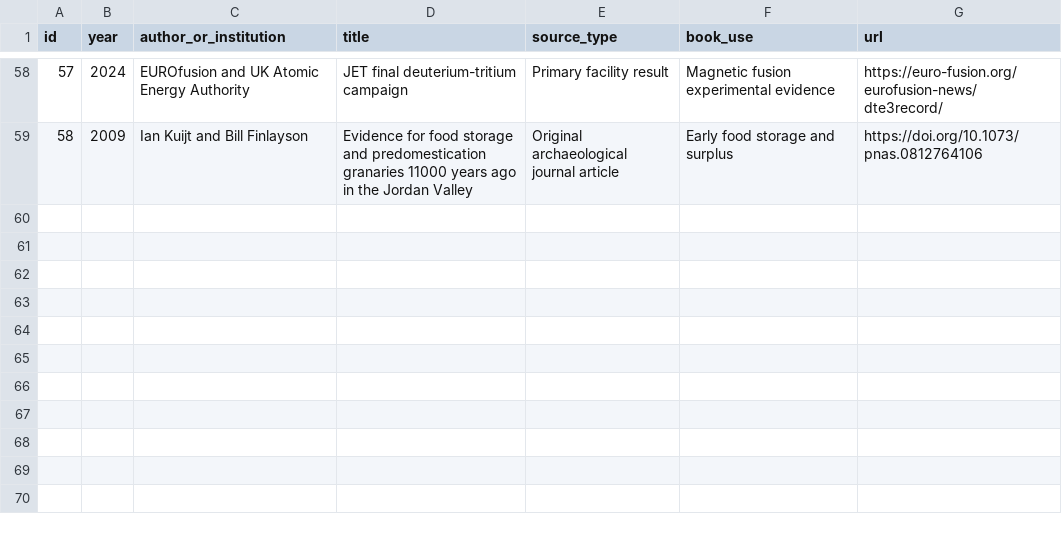
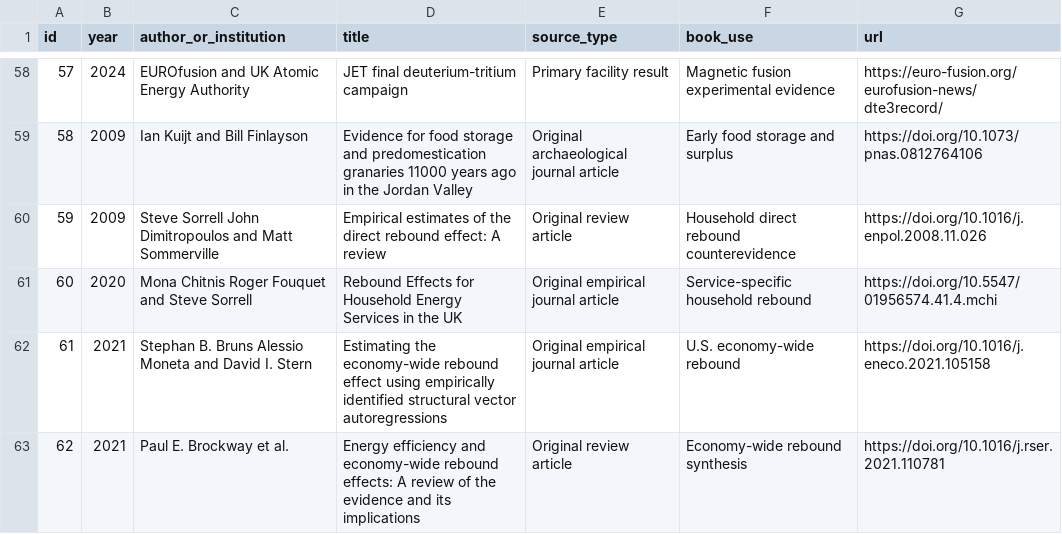
Before and after one commit to Svyable/desk, a CSV file: books/the-convergence/research/source-ledger.csv, drawn as a sheet; only a part is shown, gaps mark what is left out.

Commit message:
Add rebound evidence to Convergence source ledger

```diff
--- a/books/the-convergence/research/source-ledger.csv
+++ b/books/the-convergence/research/source-ledger.csv
@@ -59 +59,5 @@ id,year,author_or_institution,title,source_type,book_use,url
 58,2009,Ian Kuijt and Bill Finlayson,Evidence for food storage and predomestication granaries 11000 years ago in the Jordan Valley,Original archaeological journal article,Early food storage and surplus,https://doi.org/10.1073/pnas.0812764106
+59,2009,Steve Sorrell John Dimitropoulos and Matt Sommerville,Empirical estimates of the direct rebound effect: A review,Original review article,Household direct rebound counterevidence,https://doi.org/10.1016/j.enpol.2008.11.026
+60,2020,Mona Chitnis Roger Fouquet and Steve Sorrell,Rebound Effects for Household Energy Services in the UK,Original empirical journal article,Service-specific household rebound,https://doi.org/10.5547/01956574.41.4.mchi
+61,2021,Stephan B. Bruns Alessio Moneta and David I. Stern,Estimating the economy-wide rebound effect using empirically identified structural vector autoregressions,Original empirical journal article,U.S. economy-wide rebound,https://doi.org/10.1016/j.eneco.2021.105158
+62,2021,Paul E. Brockway et al.,Energy efficiency and economy-wide rebound effects: A review of the evidence and its implications,Original review article,Economy-wide rebound synthesis,https://doi.org/10.1016/j.rser.2021.110781
```
